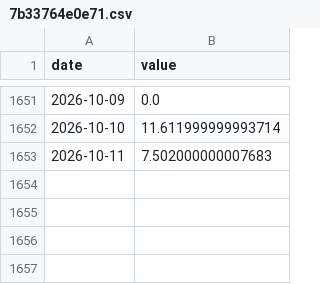
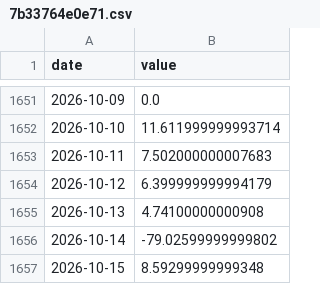
Before and after one commit to xhelgo/random_test, a CSV file: 7b33764e0e71.csv, drawn as a sheet; only a part is shown, gaps mark what is left out; the diff names each change by its address in the sheet, - before the commit and + after, or states it on an @@ line.

```diff
--- a/7b33764e0e71.csv
+++ b/7b33764e0e71.csv
+row 1654: 2026-10-12 | 6.399999999994179
+row 1655: 2026-10-13 | 4.74100000000908
+row 1656: 2026-10-14 | -79.02599999999802
+row 1657: 2026-10-15 | 8.59299999999348
```
Also changed, not shown: 0b66902893c5.csv, 1bfebe61024d.csv, 4 other files.
